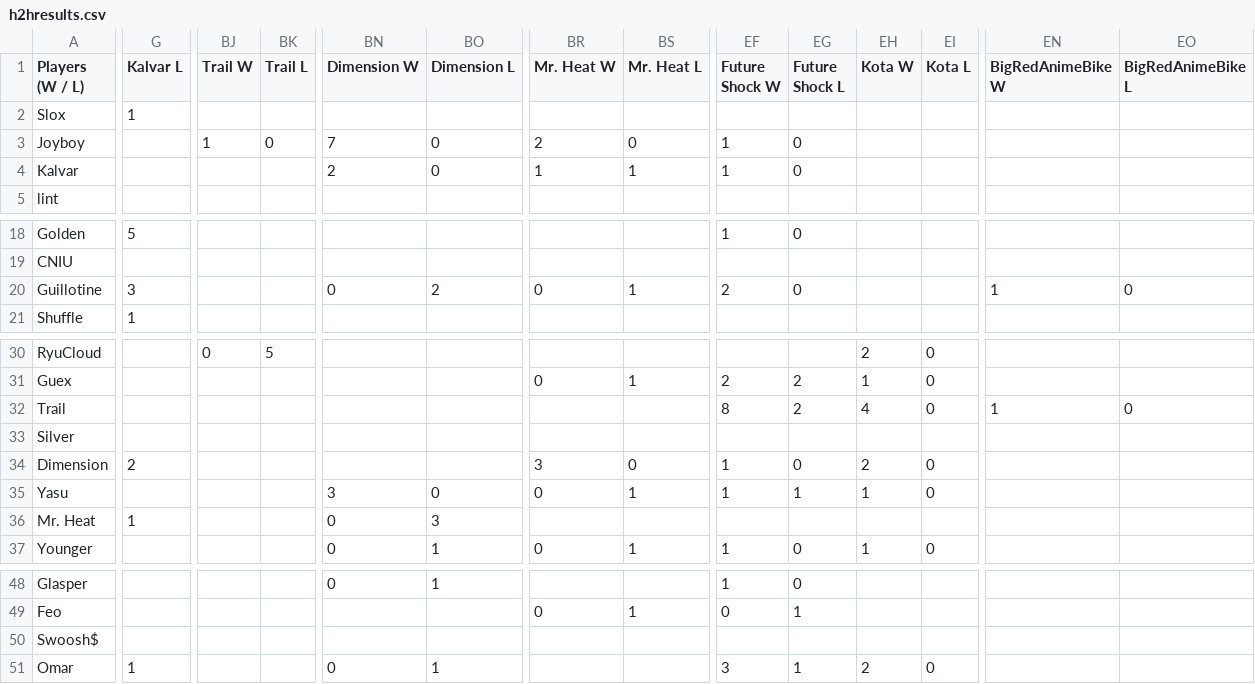
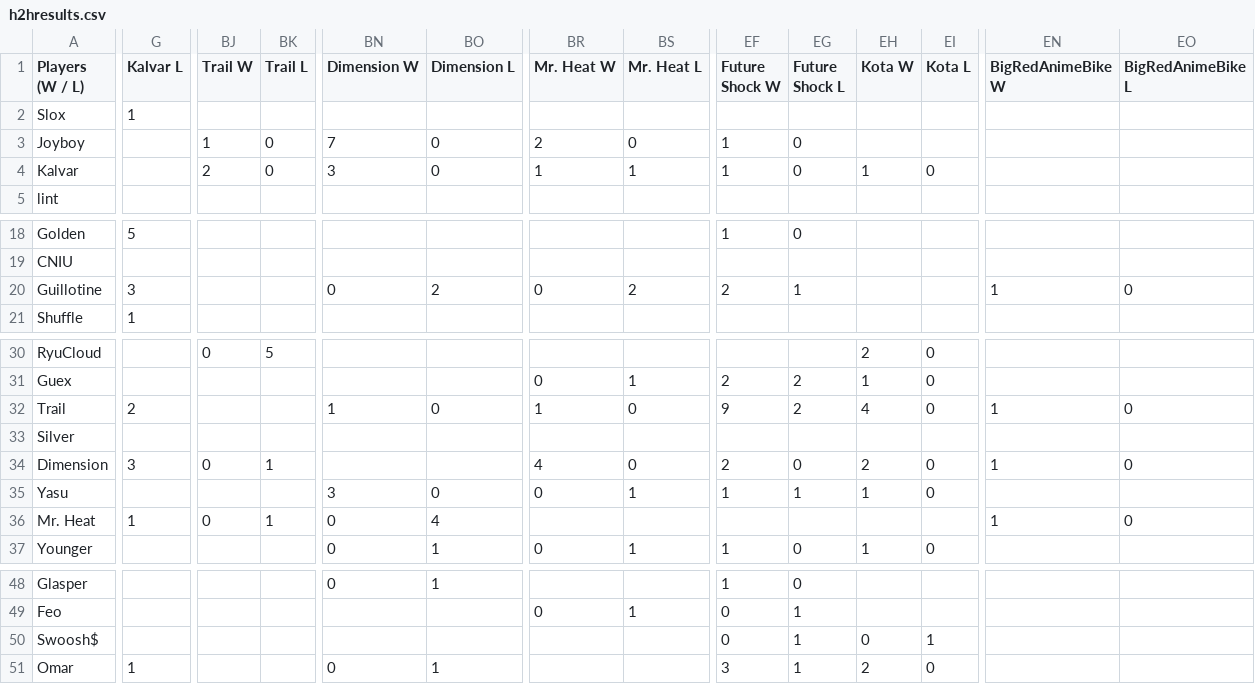
Before and after one commit to benjaminsg/garprdata, a CSV file: h2hresults.csv, drawn as a sheet; only a part is shown, gaps mark what is left out; the diff covers the shown part only; the diff names each change by its address in the sheet, - before the commit and + after, or states it on an @@ line.

```diff
--- a/h2hresults.csv
+++ b/h2hresults.csv
-BJ4 (Trail W): (empty)
+BJ4 (Trail W): 2
-BK4 (Trail L): (empty)
+BK4 (Trail L): 0
-BN4 (Dimension W): 2
+BN4 (Dimension W): 3
-EH4 (Kota W): (empty)
+EH4 (Kota W): 1
-EI4 (Kota L): (empty)
+EI4 (Kota L): 0
-BS20 (Mr. Heat L): 1
+BS20 (Mr. Heat L): 2
-EG20 (Future Shock L): 0
+EG20 (Future Shock L): 1
-G32 (Kalvar L): (empty)
+G32 (Kalvar L): 2
-BN32 (Dimension W): (empty)
+BN32 (Dimension W): 1
-BO32 (Dimension L): (empty)
+BO32 (Dimension L): 0
-BR32 (Mr. Heat W): (empty)
+BR32 (Mr. Heat W): 1
-BS32 (Mr. Heat L): (empty)
+BS32 (Mr. Heat L): 0
-EF32 (Future Shock W): 8
+EF32 (Future Shock W): 9
-G34 (Kalvar L): 2
+G34 (Kalvar L): 3
-BJ34 (Trail W): (empty)
+BJ34 (Trail W): 0
-BK34 (Trail L): (empty)
+BK34 (Trail L): 1
-BR34 (Mr. Heat W): 3
+BR34 (Mr. Heat W): 4
-EF34 (Future Shock W): 1
+EF34 (Future Shock W): 2
-EN34 (BigRedAnimeBike W): (empty)
+EN34 (BigRedAnimeBike W): 1
-EO34 (BigRedAnimeBike L): (empty)
+EO34 (BigRedAnimeBike L): 0
-BJ36 (Trail W): (empty)
+BJ36 (Trail W): 0
-BK36 (Trail L): (empty)
+BK36 (Trail L): 1
-BO36 (Dimension L): 3
+BO36 (Dimension L): 4
-EN36 (BigRedAnimeBike W): (empty)
+EN36 (BigRedAnimeBike W): 1
-EO36 (BigRedAnimeBike L): (empty)
+EO36 (BigRedAnimeBike L): 0
-EF50 (Future Shock W): (empty)
+EF50 (Future Shock W): 0
-EG50 (Future Shock L): (empty)
+EG50 (Future Shock L): 1
-EH50 (Kota W): (empty)
+EH50 (Kota W): 0
-EI50 (Kota L): (empty)
+EI50 (Kota L): 1
```
Also changed, not shown: 23 edited cells elsewhere in this file, 1 other file.
